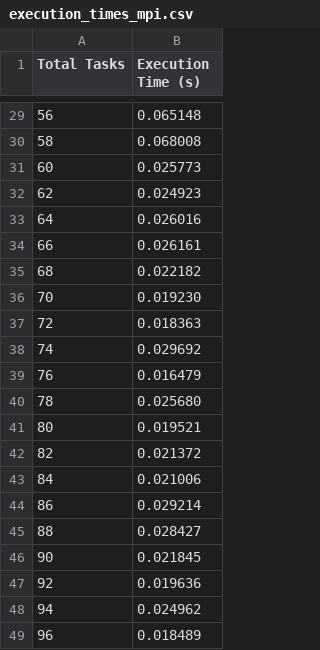
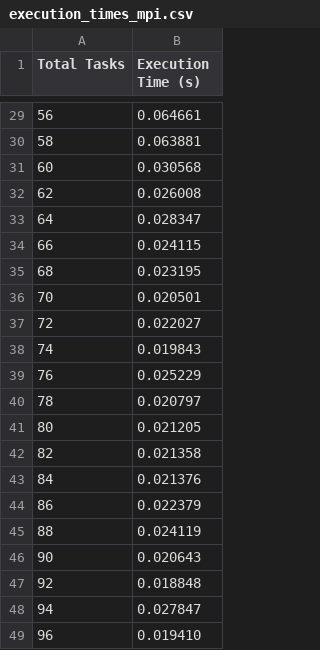
Before and after one commit to EdoardoZappia/HPC_ex, a CSV file: HPC_ex2/execution_times_mpi.csv, drawn as a sheet; only a part is shown, gaps mark what is left out; the diff covers the shown part only.

```diff
--- a/HPC_ex2/execution_times_mpi.csv
+++ b/HPC_ex2/execution_times_mpi.csv
@@ -29,21 +29,21 @@ Total Tasks,Execution Time (s)
-56,0.065148
-58,0.068008
-60,0.025773
-62,0.024923
-64,0.026016
-66,0.026161
-68,0.022182
-70,0.019230
-72,0.018363
-74,0.029692
-76,0.016479
-78,0.025680
-80,0.019521
-82,0.021372
-84,0.021006
-86,0.029214
-88,0.028427
-90,0.021845
-92,0.019636
-94,0.024962
-96,0.018489
+56,0.064661
+58,0.063881
+60,0.030568
+62,0.026008
+64,0.028347
+66,0.024115
+68,0.023195
+70,0.020501
+72,0.022027
+74,0.019843
+76,0.025229
+78,0.020797
+80,0.021205
+82,0.021358
+84,0.021376
+86,0.022379
+88,0.024119
+90,0.020643
+92,0.018848
+94,0.027847
+96,0.019410
```
Also changed, not shown: 27 edited cells elsewhere in this file, 1 other file.
